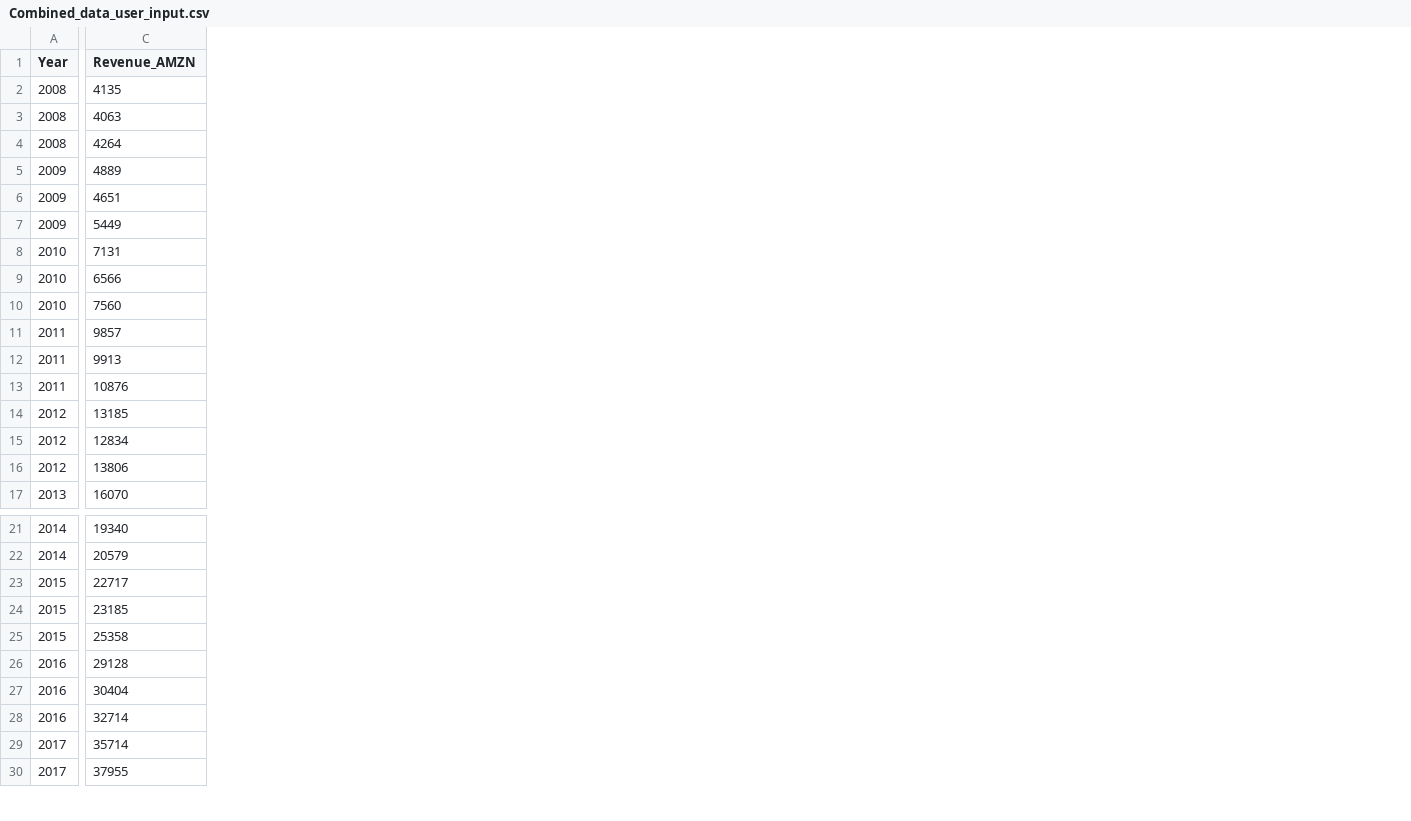
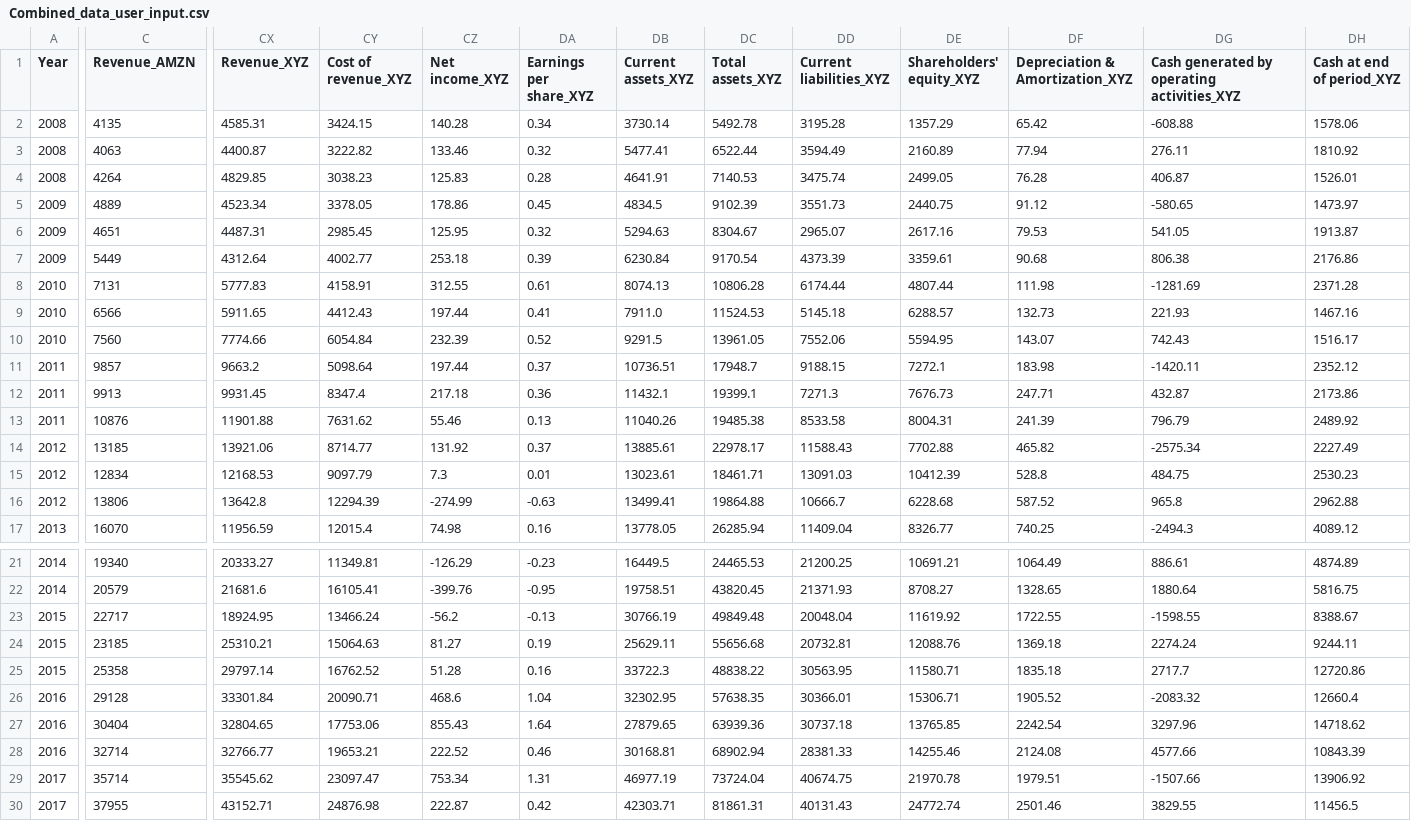
Before and after one commit to caseyhuhu/Capstone-Project, a CSV file: mlapp/src/Combined_data_user_input.csv, drawn as a sheet; only a part is shown, gaps mark what is left out; the diff covers the shown part only; the diff names each change by its address in the sheet, - before the commit and + after, or states it on an @@ line.

```diff
--- a/mlapp/src/Combined_data_user_input.csv
+++ b/mlapp/src/Combined_data_user_input.csv
+column CX (Revenue_XYZ), rows 2-17: 4585.31 | 4400.87 | 4829.85 | 4523.34 | 4487.31 | 4312.64 | 5777.83 | 5911.65 | 7774.66 | 9663.2 | 9931.45 | 11901.88 | 13921.06 | 12168.53 | 13642.8 | 11956.59; rows 21-30: 20333.27 | 21681.6 | 18924.95 | 25310.21 | 29797.14 | 33301.84 | 32804.65 | 32766.77 | 35545.62 | 43152.71
+column CY (Cost of revenue_XYZ), rows 2-17: 3424.15 | 3222.82 | 3038.23 | 3378.05 | 2985.45 | 4002.77 | 4158.91 | 4412.43 | 6054.84 | 5098.64 | 8347.4 | 7631.62 | 8714.77 | 9097.79 | 12294.39 | 12015.4; rows 21-30: 11349.81 | 16105.41 | 13466.24 | 15064.63 | 16762.52 | 20090.71 | 17753.06 | 19653.21 | 23097.47 | 24876.98
+column CZ (Net income_XYZ), rows 2-17: 140.28 | 133.46 | 125.83 | 178.86 | 125.95 | 253.18 | 312.55 | 197.44 | 232.39 | 197.44 | 217.18 | 55.46 | 131.92 | 7.3 | -274.99 | 74.98; rows 21-30: -126.29 | -399.76 | -56.2 | 81.27 | 51.28 | 468.6 | 855.43 | 222.52 | 753.34 | 222.87
+column DA (Earnings per share_XYZ), rows 2-17: 0.34 | 0.32 | 0.28 | 0.45 | 0.32 | 0.39 | 0.61 | 0.41 | 0.52 | 0.37 | 0.36 | 0.13 | 0.37 | 0.01 | -0.63 | 0.16; rows 21-30: -0.23 | -0.95 | -0.13 | 0.19 | 0.16 | 1.04 | 1.64 | 0.46 | 1.31 | 0.42
+column DB (Current assets_XYZ), rows 2-17: 3730.14 | 5477.41 | 4641.91 | 4834.5 | 5294.63 | 6230.84 | 8074.13 | 7911.0 | 9291.5 | 10736.51 | 11432.1 | 11040.26 | 13885.61 | 13023.61 | 13499.41 | 13778.05; rows 21-30: 16449.5 | 19758.51 | 30766.19 | 25629.11 | 33722.3 | 32302.95 | 27879.65 | 30168.81 | 46977.19 | 42303.71
+column DC (Total assets_XYZ), rows 2-17: 5492.78 | 6522.44 | 7140.53 | 9102.39 | 8304.67 | 9170.54 | 10806.28 | 11524.53 | 13961.05 | 17948.7 | 19399.1 | 19485.38 | 22978.17 | 18461.71 | 19864.88 | 26285.94; rows 21-30: 24465.53 | 43820.45 | 49849.48 | 55656.68 | 48838.22 | 57638.35 | 63939.36 | 68902.94 | 73724.04 | 81861.31
+column DD (Current liabilities_XYZ), rows 2-17: 3195.28 | 3594.49 | 3475.74 | 3551.73 | 2965.07 | 4373.39 | 6174.44 | 5145.18 | 7552.06 | 9188.15 | 7271.3 | 8533.58 | 11588.43 | 13091.03 | 10666.7 | 11409.04; rows 21-30: 21200.25 | 21371.93 | 20048.04 | 20732.81 | 30563.95 | 30366.01 | 30737.18 | 28381.33 | 40674.75 | 40131.43
+column DE (Shareholders' equity_XYZ), rows 2-17: 1357.29 | 2160.89 | 2499.05 | 2440.75 | 2617.16 | 3359.61 | 4807.44 | 6288.57 | 5594.95 | 7272.1 | 7676.73 | 8004.31 | 7702.88 | 10412.39 | 6228.68 | 8326.77; rows 21-30: 10691.21 | 8708.27 | 11619.92 | 12088.76 | 11580.71 | 15306.71 | 13765.85 | 14255.46 | 21970.78 | 24772.74
+column DF (Depreciation & Amortization_XYZ), rows 2-17: 65.42 | 77.94 | 76.28 | 91.12 | 79.53 | 90.68 | 111.98 | 132.73 | 143.07 | 183.98 | 247.71 | 241.39 | 465.82 | 528.8 | 587.52 | 740.25; rows 21-30: 1064.49 | 1328.65 | 1722.55 | 1369.18 | 1835.18 | 1905.52 | 2242.54 | 2124.08 | 1979.51 | 2501.46
+column DG, rows 1-17: Cash generated by operating activities_XYZ | -608.88 | 276.11 | 406.87 | -580.65 | 541.05 | 806.38 | -1281.69 | 221.93 | 742.43 | -1420.11 | 432.87 | 796.79 | -2575.34 | 484.75 | 965.8 | -2494.3; rows 21-30: 886.61 | 1880.64 | -1598.55 | 2274.24 | 2717.7 | -2083.32 | 3297.96 | 4577.66 | -1507.66 | 3829.55
+column DH (Cash at end of period_XYZ), rows 2-17: 1578.06 | 1810.92 | 1526.01 | 1473.97 | 1913.87 | 2176.86 | 2371.28 | 1467.16 | 1516.17 | 2352.12 | 2173.86 | 2489.92 | 2227.49 | 2530.23 | 2962.88 | 4089.12; rows 21-30: 4874.89 | 5816.75 | 8388.67 | 9244.11 | 12720.86 | 12660.4 | 14718.62 | 10843.39 | 13906.92 | 11456.5
```
Also changed, not shown: 1 added column and 15 edited cells elsewhere in this file, 8 other files.
